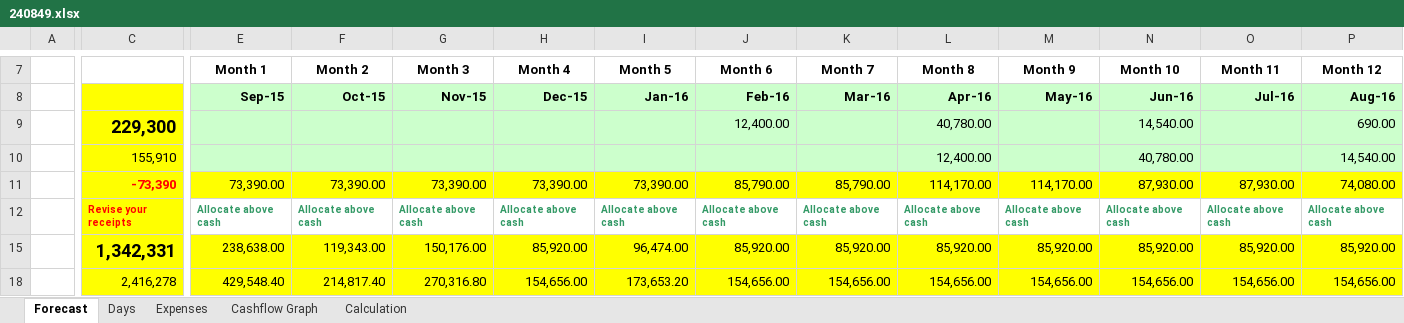
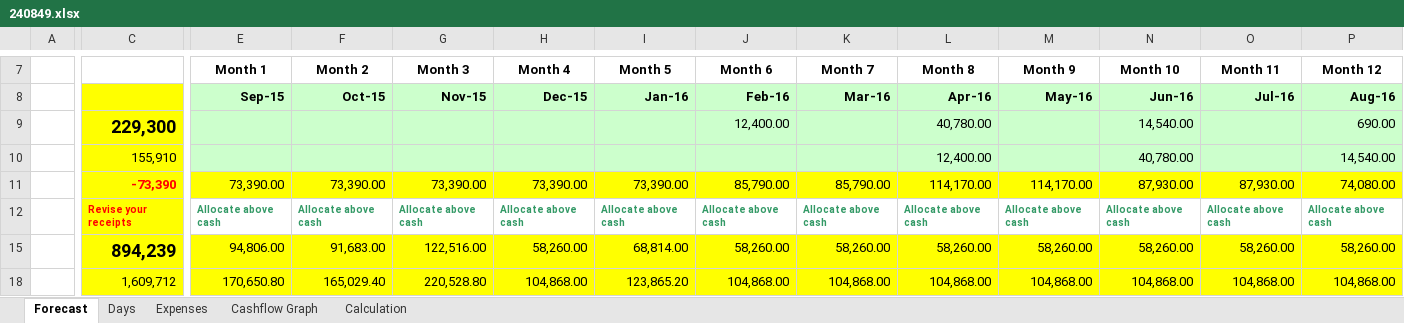
Before and after one commit to wojtekDrozd/BusyForcastRepo, an Excel workbook: BusyForcast/240849.xlsx, sheet Forecast, drawn as a sheet; only a part is shown, gaps mark what is left out; values as stored, in another font and other column widths than the file's, no borders; the diff covers the shown part only; the diff names each change by its address in the sheet, - before the commit and + after, or states it on an @@ line.

```diff
--- a/BusyForcast/240849.xlsx (sheet Forecast)
+++ b/BusyForcast/240849.xlsx (sheet Forecast)
-C15: 1,342,331
+C15: 894,239
-E15 (Month 1): 238,638.00
+E15 (Month 1): 94,806.00
-F15 (Month 2): 119,343.00
+F15 (Month 2): 91,683.00
-G15 (Month 3): 150,176.00
+G15 (Month 3): 122,516.00
-H15 (Month 4): 85,920.00
+H15 (Month 4): 58,260.00
-I15 (Month 5): 96,474.00
+I15 (Month 5): 68,814.00
-J15 (Month 6): 85,920.00
+J15 (Month 6): 58,260.00
-K15 (Month 7): 85,920.00
+K15 (Month 7): 58,260.00
-L15 (Month 8): 85,920.00
+L15 (Month 8): 58,260.00
-M15 (Month 9): 85,920.00
+M15 (Month 9): 58,260.00
-N15 (Month 10): 85,920.00
+N15 (Month 10): 58,260.00
-O15 (Month 11): 85,920.00
+O15 (Month 11): 58,260.00
-P15 (Month 12): 85,920.00
+P15 (Month 12): 58,260.00
-C18: 2,416,278
+C18: 1,609,712
-E18 (Month 1): 429,548.40
+E18 (Month 1): 170,650.80
-F18 (Month 2): 214,817.40
+F18 (Month 2): 165,029.40
-G18 (Month 3): 270,316.80
+G18 (Month 3): 220,528.80
-H18 (Month 4): 154,656.00
+H18 (Month 4): 104,868.00
-I18 (Month 5): 173,653.20
+I18 (Month 5): 123,865.20
-J18 (Month 6): 154,656.00
+J18 (Month 6): 104,868.00
-K18 (Month 7): 154,656.00
+K18 (Month 7): 104,868.00
-L18 (Month 8): 154,656.00
+L18 (Month 8): 104,868.00
-M18 (Month 9): 154,656.00
+M18 (Month 9): 104,868.00
-N18 (Month 10): 154,656.00
+N18 (Month 10): 104,868.00
-O18 (Month 11): 154,656.00
+O18 (Month 11): 104,868.00
-P18 (Month 12): 154,656.00
+P18 (Month 12): 104,868.00
```
Also changed, not shown: 3 added rows, 3 removed rows and 27 edited cells elsewhere in this sheet, sheet Days, sheet Expenses, hidden cells, charts or pictures, BusyForcast/240850.xlsx, BusyForcast/240851.xlsx, 5 other files.
